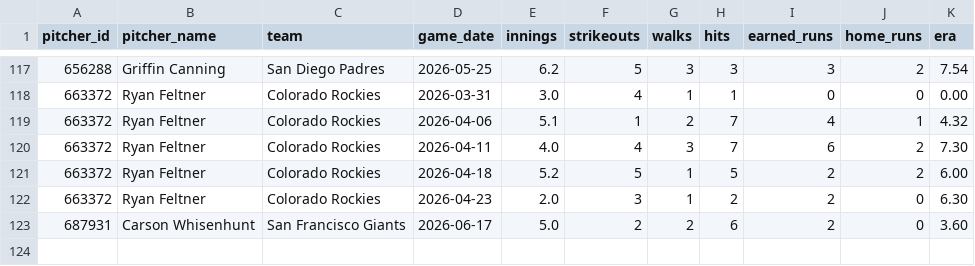
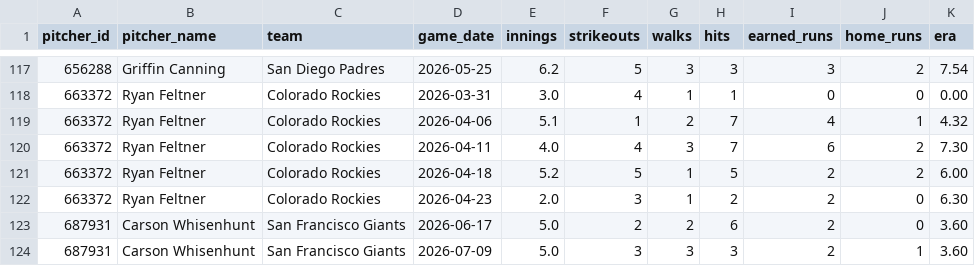
Before and after one commit to judebollera75-ops/mlb-ai-model, a CSV file: data/game_logs/2026-07-09.csv, drawn as a sheet; only a part is shown, gaps mark what is left out; the diff names each change by its address in the sheet, - before the commit and + after, or states it on an @@ line.

```diff
--- a/data/game_logs/2026-07-09.csv
+++ b/data/game_logs/2026-07-09.csv
+row 124: 687931 | Carson Whisenhunt | San Francisco Giants | 2026-07-09 | 5.0 | 3 | 3 | 3 | 2 | 1 | 3.60
```
Also changed, not shown: data/pitcher_stats/2026-07-09.csv, data/schedules/2026-07-09.csv, 11 other files.
